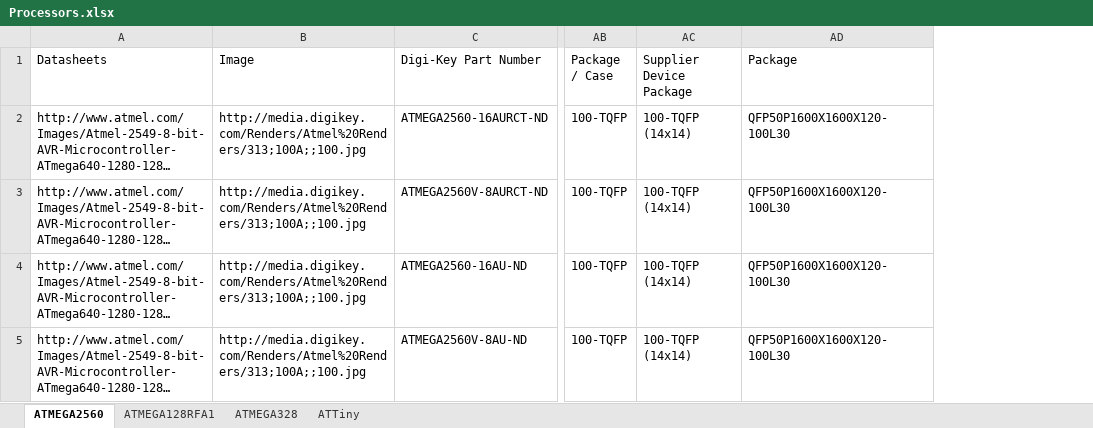
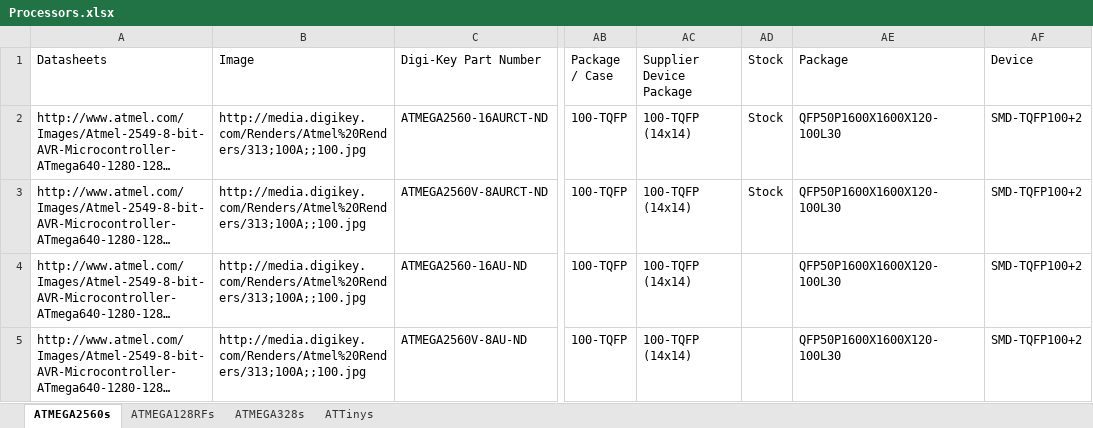
Before and after one commit to NVSL/GadgetronEagleLibs, an Excel workbook: Digikey/Processors.xlsx, sheet ATMEGA2560s, drawn as a sheet; only a part is shown, gaps mark what is left out; long unchanged cells end in …; values as stored, in another font and other column widths than the file's, no borders; table styles not drawn; the diff names each change by its address in the sheet, - before the commit and + after, or states it on an @@ line.

```diff
--- a/Digikey/Processors.xlsx (sheet ATMEGA2560s)
+++ b/Digikey/Processors.xlsx (sheet ATMEGA2560s)
-sheet tab: ATMEGA2560
+sheet tab: ATMEGA2560s
-sheet tab: ATMEGA128RFA1
+sheet tab: ATMEGA128RFs
-sheet tab: ATMEGA328
+sheet tab: ATMEGA328s
-sheet tab: ATTiny
+sheet tab: ATTinys
+column AD (Stock), rows 2-3: Stock | Stock
+column AF (Device), rows 2-5: all SMD-TQFP100+2
```
Also changed, not shown: sheet ATTinys, sheet ATMEGA128RFs, sheet ATMEGA328s, 6 other files.
